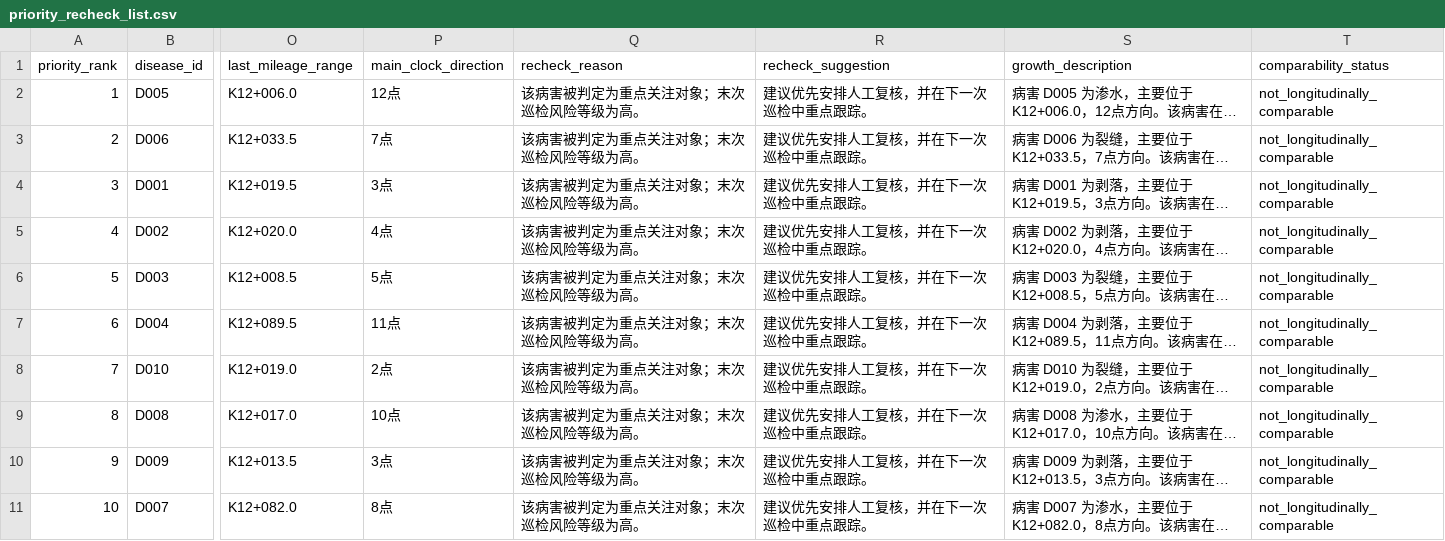
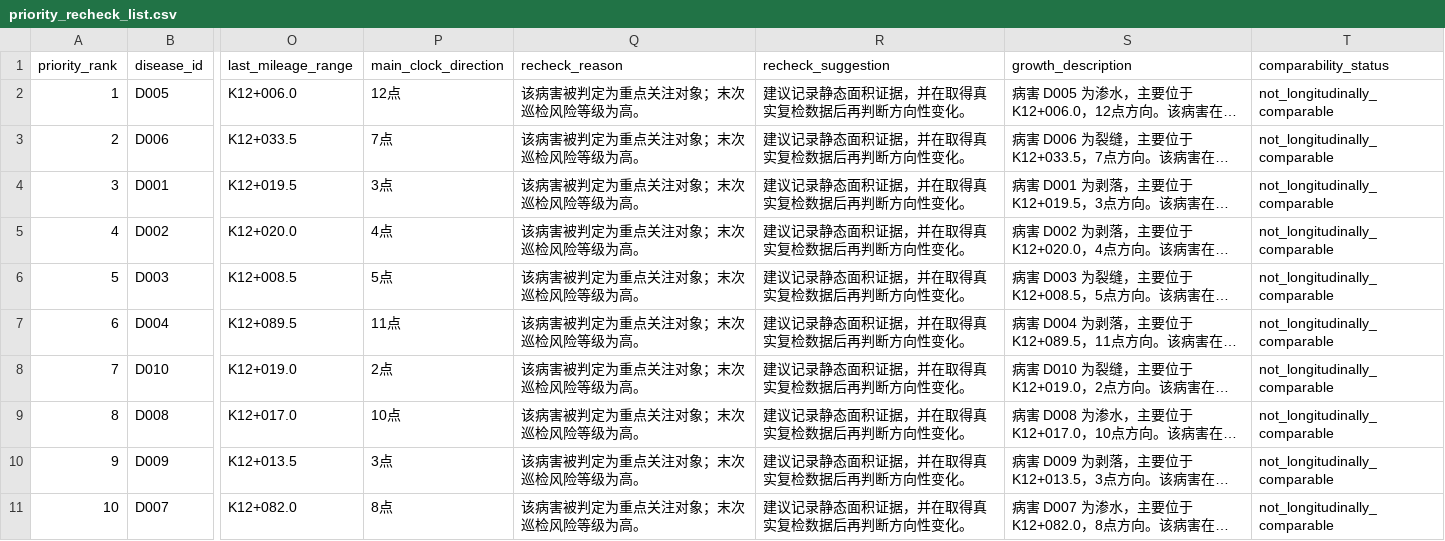
Before and after one commit to Aurora-778/TunnelDefectSeg, a CSV file: data/simulated/priority_recheck_list.csv, drawn as a sheet; only a part is shown, gaps mark what is left out; long unchanged cells end in …; the diff names each change by its address in the sheet, - before the commit and + after, or states it on an @@ line.

```diff
--- a/data/simulated/priority_recheck_list.csv
+++ b/data/simulated/priority_recheck_list.csv
-R2:R11 (recheck_suggestion): 建议优先安排人工复核，并在下一次巡检中重点跟踪。
+R2:R11 (recheck_suggestion): 建议记录静态面积证据，并在取得真实复检数据后再判断方向性变化。
```
Also changed, not shown: 40 other files.
